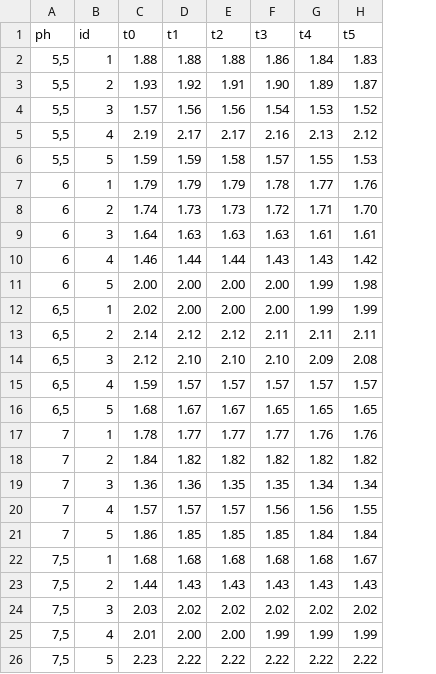
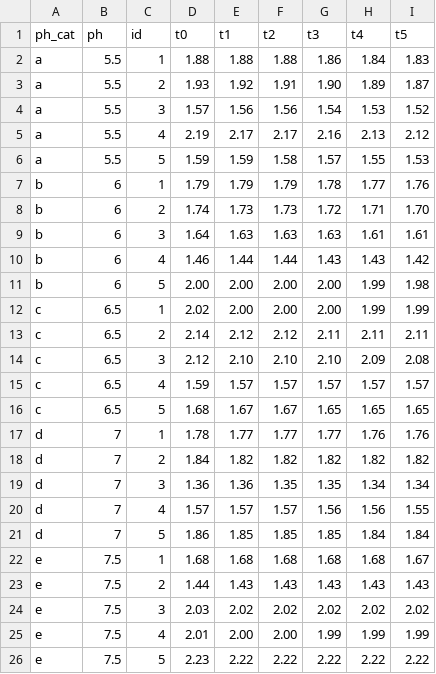
Before and after one commit to zzuzannazawadzka/work, a CSV file: biology_IA.csv, drawn as a sheet; addresses are those after the commit; the diff names each change by its address in the sheet, - before the commit and + after, or states it on an @@ line.

Commit message:
Add files via upload

```diff
--- a/biology_IA.csv
+++ b/biology_IA.csv
+column A (ph_cat), rows 2-26: a | a | a | a | a | b | b | b | b | b | c | c | c | c | c | d | d | d | d | d | e | e | e | e | e
-B2:B6 (ph): 5,5
+B2:B6 (ph): 5.5
-B12:B16 (ph): 6,5
+B12:B16 (ph): 6.5
-B22:B26 (ph): 7,5
+B22:B26 (ph): 7.5
```
